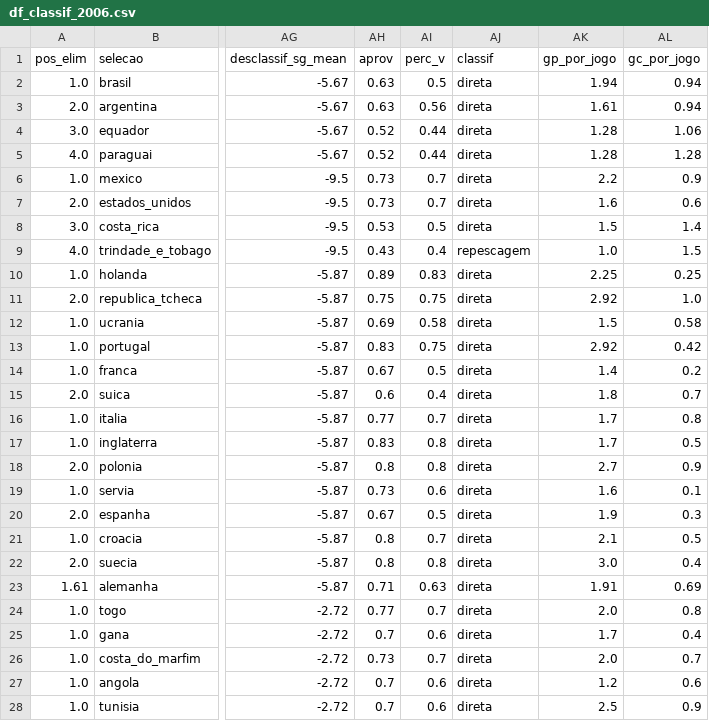
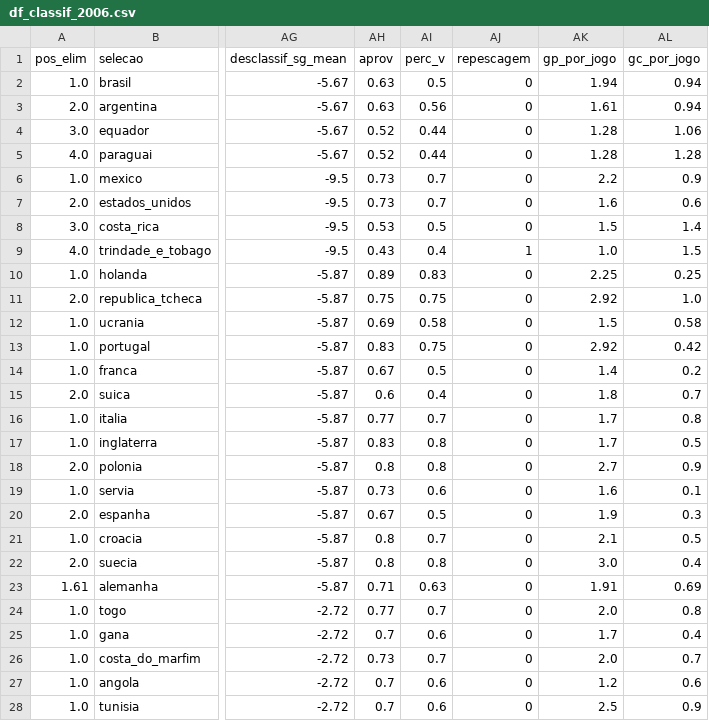
Before and after one commit to gustavor10silva/copa_do_mundo, a CSV file: gold/2006/df_classif_2006.csv, drawn as a sheet; only a part is shown, gaps mark what is left out; the diff covers the shown part only; the diff names each change by its address in the sheet, - before the commit and + after, or states it on an @@ line.

```diff
--- a/gold/2006/df_classif_2006.csv
+++ b/gold/2006/df_classif_2006.csv
-AJ1: classif
+AJ1: repescagem
-AJ2:AJ8 (repescagem): direta
+AJ2:AJ8 (repescagem): 0
-AJ9 (repescagem): repescagem
+AJ9 (repescagem): 1
-AJ10:AJ28 (repescagem): direta
+AJ10:AJ28 (repescagem): 0
```
Also changed, not shown: 5 edited cells elsewhere in this file, gold/2010/df_classif_2010.csv, gold/2014/df_classif_2014.csv, 7 other files.
